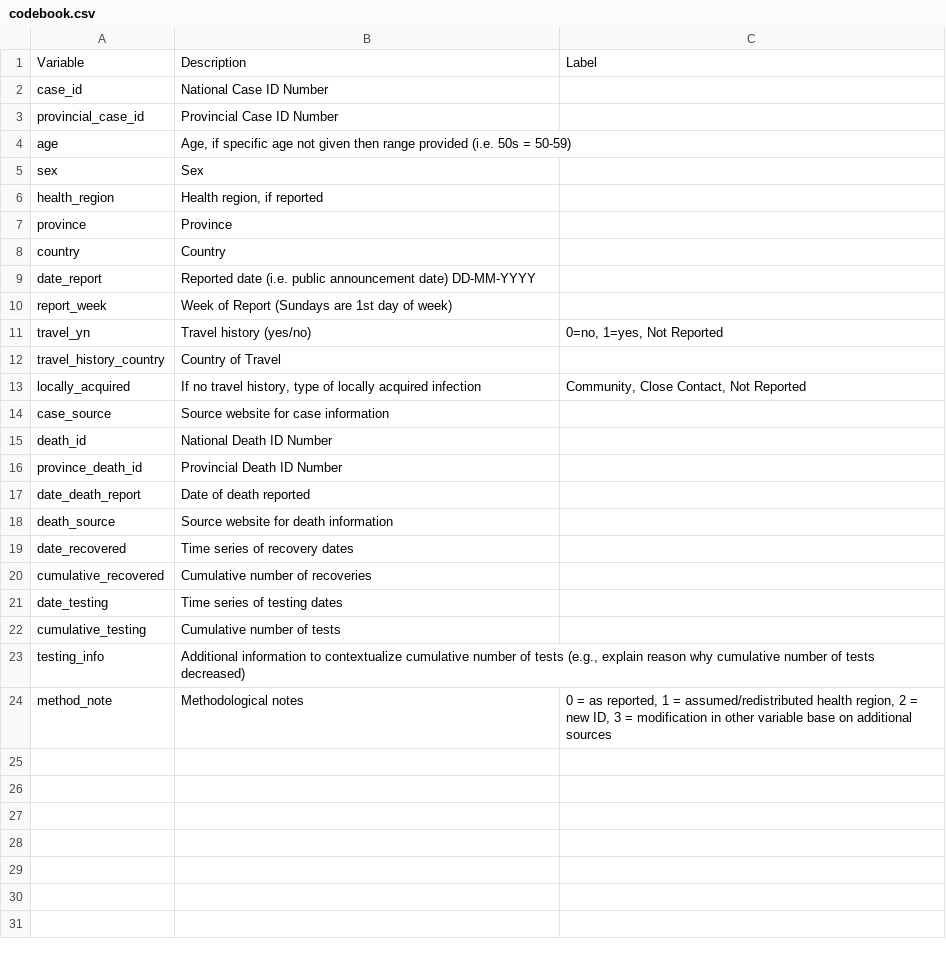
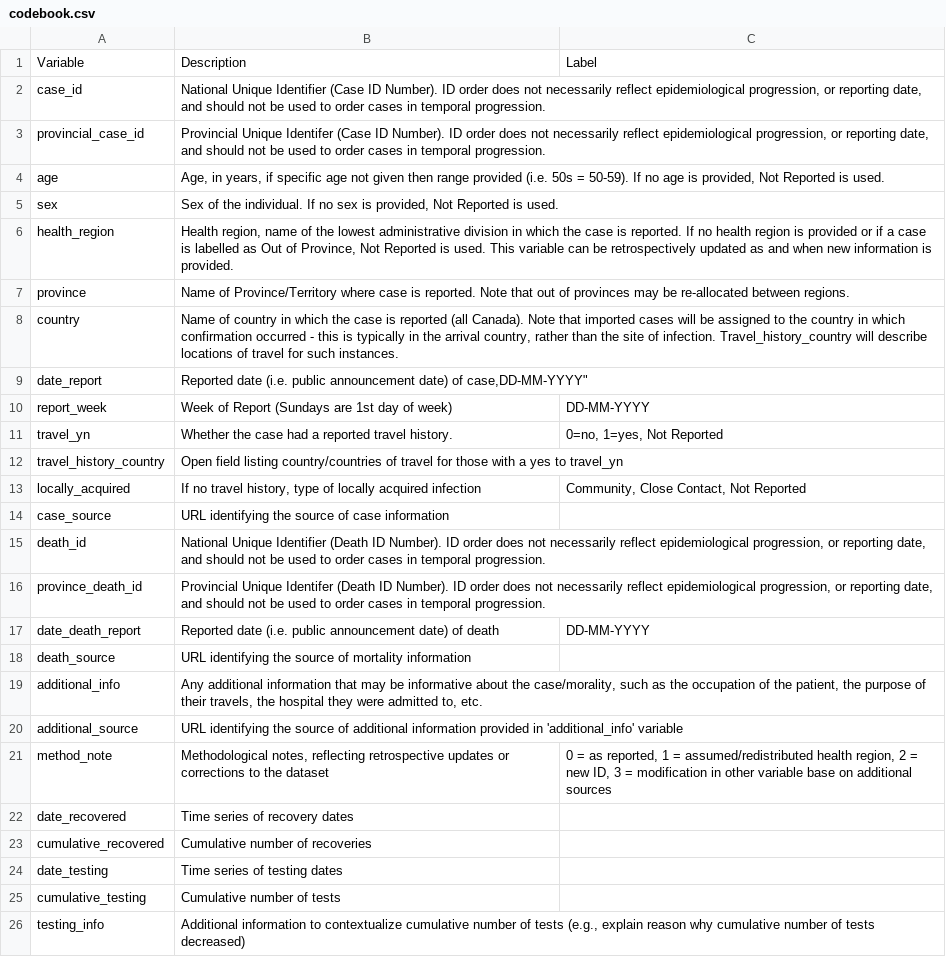
Before and after one commit to ccodwg/Covid19Canada, a CSV file: codebook.csv, drawn as a sheet.

Commit message:
codebook update

```diff
--- a/codebook.csv
+++ b/codebook.csv
@@ -1,19 +1,22 @@
 "Variable","Description","Label"
-"case_id","National Case ID Number",""
-"provincial_case_id","Provincial Case ID Number",""
-"age","Age, if specific age not given then range provided (i.e. 50s = 50-59)",""
-"sex","Sex",""
-"health_region","Health region, if reported",""
-"province","Province",""
-"country","Country",""
-"date_report","Reported date (i.e. public announcement date) DD-MM-YYYY",""
-"report_week","Week of Report (Sundays are 1st day of week)",""
-"travel_yn","Travel history (yes/no)","0=no, 1=yes, Not Reported"
-"travel_history_country","Country of Travel",""
+"case_id","National Unique Identifier (Case ID Number). ID order does not necessarily reflect epidemiological progression, or reporting date, and should not be used to order cases in temporal progression.",""
+"provincial_case_id","Provincial Unique Identifer (Case ID Number). ID order does not necessarily reflect epidemiological progression, or reporting date, and should not be used to order cases in temporal progression.",""
+"age","Age, in years, if specific age not given then range provided (i.e. 50s = 50-59). If no age is provided, Not Reported is used.",""
+"sex","Sex of the individual. If no sex is provided, Not Reported is used.",""
+"health_region","Health region, name of the lowest administrative division in which the case is reported. If no health region is provided or if a case is labelled as Out of Province, Not Reported is used. This variable can be retrospectively updated as and when new information is provided.",""
+"province","Name of Province/Territory where case is reported. Note that out of provinces may be re-allocated between regions. ",""
+"country","Name of country in which the case is reported (all Canada). Note that imported cases will be assigned to the country in which confirmation occurred - this is typically in the arrival country, rather than the site of infection. Travel_history_country will describe locations of travel for such instances.",""
+"date_report","Reported date (i.e. public announcement date) of case,"DD-MM-YYYY"
+"report_week","Week of Report (Sundays are 1st day of week)","DD-MM-YYYY"
+"travel_yn","Whether the case had a reported travel history.","0=no, 1=yes, Not Reported"
+"travel_history_country","Open field listing country/countries of travel for those with a yes to travel_yn",""
 "locally_acquired","If no travel history, type of locally acquired infection ","Community, Close Contact, Not Reported"
-"case_source","Source website for case information",""
-"death_id","National Death ID Number",""
-"province_death_id","Provincial Death ID Number",""
-"date_death_report","Date of death reported",""
-"death_source","Source website for death information",""
+"case_source","URL identifying the source of case information",""
+"death_id","National Unique Identifier (Death ID Number). ID order does not necessarily reflect epidemiological progression, or reporting date, and should not be used to order cases in temporal progression.",""
+"province_death_id","Provincial Unique Identifer (Death ID Number). ID order does not necessarily reflect epidemiological progression, or reporting date, and should not be used to order cases in temporal progression.",""
+"date_death_report","Reported date (i.e. public announcement date) of death","DD-MM-YYYY"
+"death_source","URL identifying the source of mortality information",""
+"additional_info", "Any additional information that may be informative about the case/morality, such as the occupation of the patient, the purpose of their travels, the hospital they were admitted to, etc.",""
+"additional_source", "URL identifying the source of additional information provided in 'additional_info' variable", ""
+"method_note", "Methodological notes, reflecting retrospective updates or corrections to the dataset", "0 = as reported, 1 = assumed/redistributed health region, 2 = new ID, 3 = modification in other variable base on additional sources"
 "date_recovered","Time series of recovery dates",""
@@ -23,2 +26 @@
 "testing_info","Additional information to contextualize cumulative number of tests (e.g., explain reason why cumulative number of tests decreased)",""
-"method_note","Methodological notes","0 = as reported, 1 = assumed/redistributed health region, 2 = new ID, 3 = modification in other variable base on additional sources "
```
